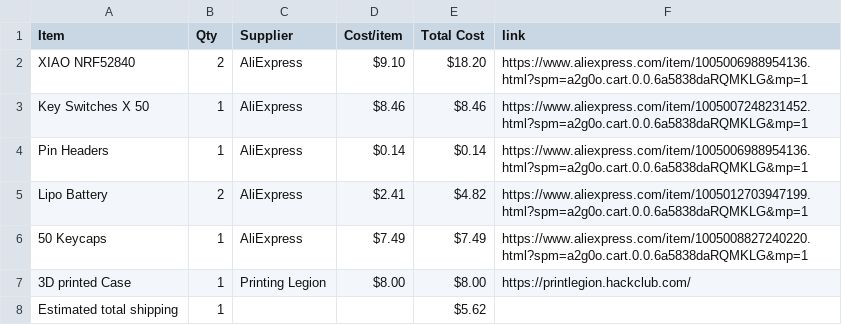
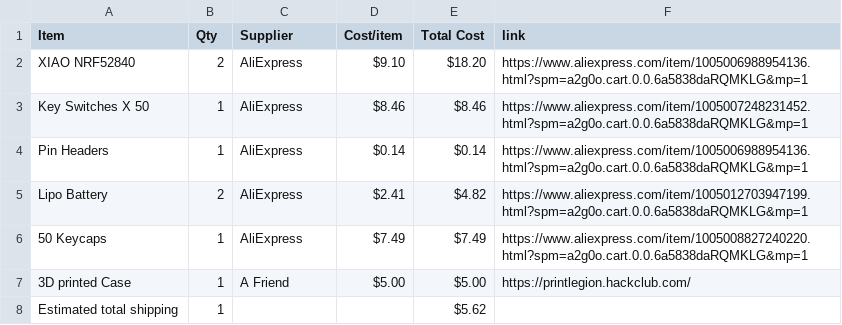
Before and after one commit to Jarned-rs/Jarned-V2, a CSV file: BOM.csv, drawn as a sheet.

Commit message:
Sync Jarned V2 from Half Life

```diff
--- a/BOM.csv
+++ b/BOM.csv
@@ -6,3 +6,3 @@ Lipo Battery,2,AliExpress,$2.41,$4.82,https://www.aliexpress.com/item/1005012703
 50 Keycaps,1,AliExpress,$7.49,$7.49,https://www.aliexpress.com/item/1005008827240220.html?spm=a2g0o.cart.0.0.6a5838daRQMKLG&mp=1
-3D printed Case,1,Printing Legion,$8.00,$8.00,https://printlegion.hackclub.com/
+3D printed Case,1,A Friend,$5.00,$5.00,https://printlegion.hackclub.com/
 Estimated total shipping,1,,,$5.62,
```
